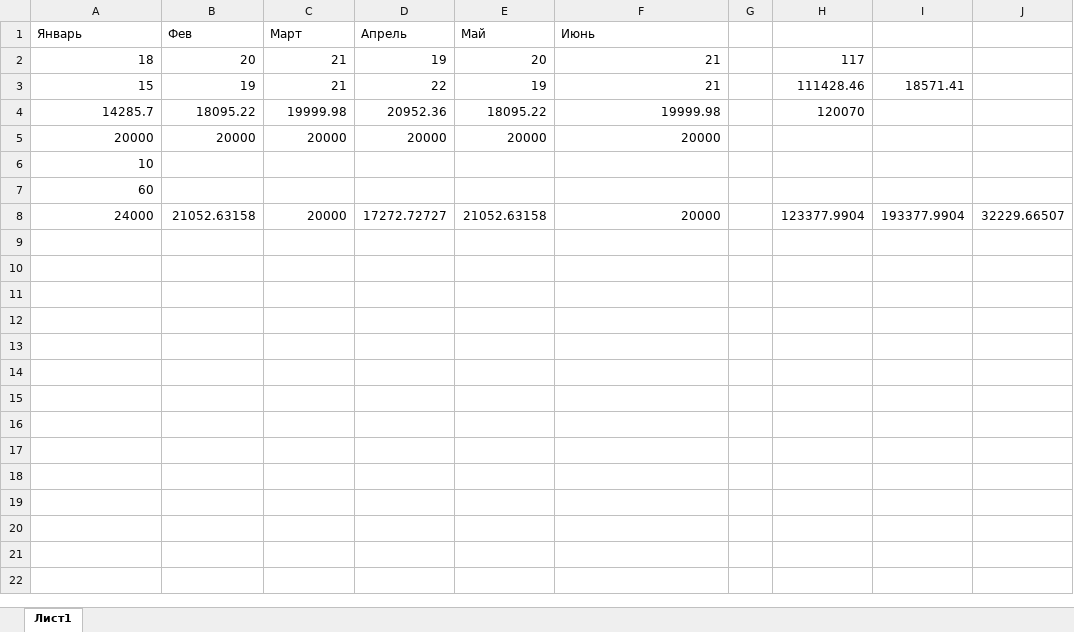
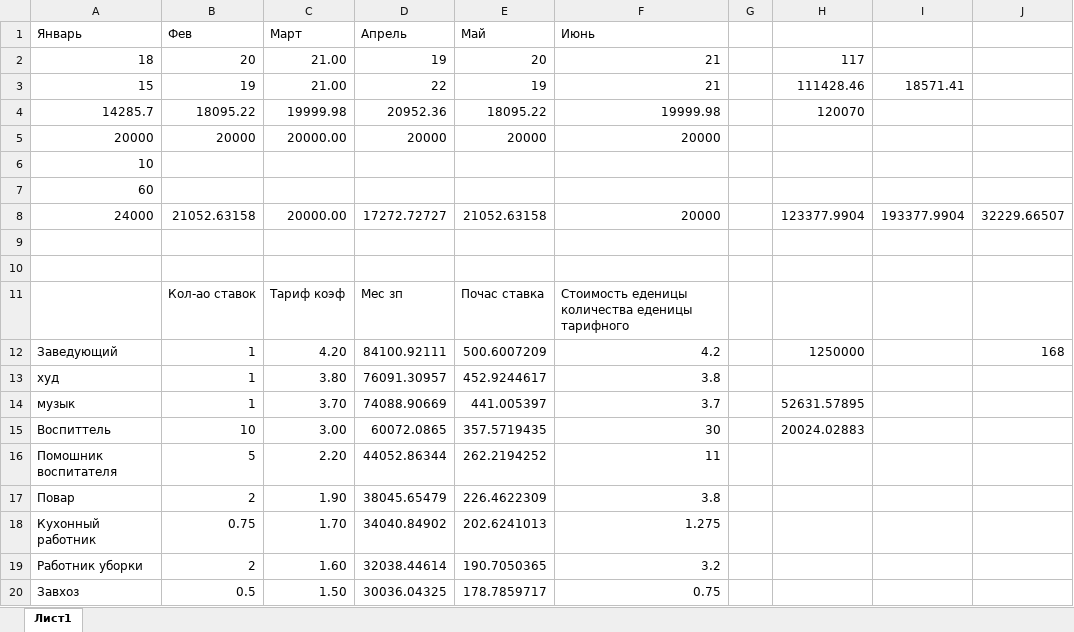
Before and after one commit to Microorcim/Study, an Excel workbook: 4 курс/Маркетинг/Лист Microsoft Excel.xlsx, sheet Лист1, drawn as a sheet; only a part is shown; values as stored, in another font and other column widths than the file's, no borders; the diff covers the shown part only; the diff names each change by its address in the sheet, - before the commit and + after, or states it on an @@ line.

```diff
--- a/4 курс/Маркетинг/Лист Microsoft Excel.xlsx (sheet Лист1)
+++ b/4 курс/Маркетинг/Лист Microsoft Excel.xlsx (sheet Лист1)
-C2:C3 (Март): 21
+C2:C3 (Март): 21.00
-C5 (Март): 20000
+C5 (Март): 20000.00
-C8 (Март): 20000
+C8 (Март): 20000.00
+row 9: (empty)
+row 10: (empty)
+row 11:  | Кол-ао ставок | Тариф коэф | Мес зп | Почас ставка | Стоимость еденицы количества еденицы тарифного
+row 12: Заведующий | 1 | 4.20 | 84100.92111 | 500.6007209 | 4.2 |  | 1250000 |  | 168
+row 13: худ | 1 | 3.80 | 76091.30957 | 452.9244617 | 3.8
+row 14: музык | 1 | 3.70 | 74088.90669 | 441.005397 | 3.7 |  | 52631.57895
+row 15: Воспиттель | 10 | 3.00 | 60072.0865 | 357.5719435 | 30 |  | 20024.02883
+row 16: Помошник воспитателя | 5 | 2.20 | 44052.86344 | 262.2194252 | 11
+row 17: Повар | 2 | 1.90 | 38045.65479 | 226.4622309 | 3.8
+row 18: Кухонный работник | 0.75 | 1.70 | 34040.84902 | 202.6241013 | 1.275
+row 19: Работник уборки | 2 | 1.60 | 32038.44614 | 190.7050365 | 3.2
+row 20: Завхоз | 0.5 | 1.50 | 30036.04325 | 178.7859717 | 0.75
```
Also changed, not shown: 24 added rows elsewhere in this sheet, 3 other files.
